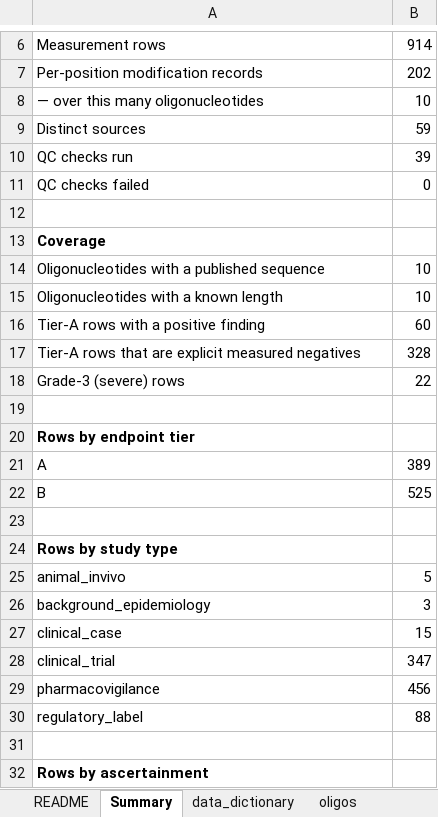
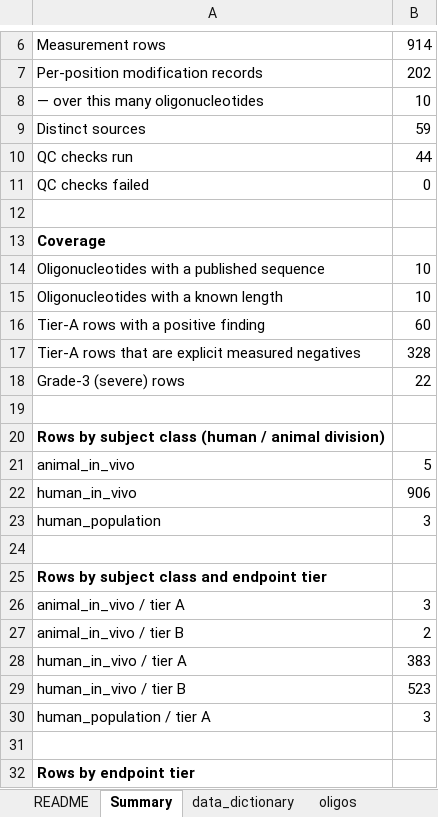
Before and after one commit to naviero1/Oligos, an Excel workbook: toxicity/hydrocephalus/OligoTox-Hydrocephalus_Dataset.xlsx, sheet Summary, drawn as a sheet; only a part is shown, gaps mark what is left out; the shorter side is filled out with more unchanged rows; values as stored, in another font and other column widths than the file's, no borders; the diff names each change by its address in the sheet, - before the commit and + after, or states it on an @@ line.

```diff
--- a/toxicity/hydrocephalus/OligoTox-Hydrocephalus_Dataset.xlsx (sheet Summary)
+++ b/toxicity/hydrocephalus/OligoTox-Hydrocephalus_Dataset.xlsx (sheet Summary)
-B10: 39
+B10: 44
+row 19: (empty)
+row 20: Rows by subject class (human / animal division)
+row 21: animal_in_vivo | 5
+row 22: human_in_vivo | 906
+row 23: human_population | 3
+row 24: (empty)
+row 25: Rows by subject class and endpoint tier
+row 26: animal_in_vivo / tier A | 3
+row 27: animal_in_vivo / tier B | 2
+row 28: human_in_vivo / tier A | 383
+row 29: human_in_vivo / tier B | 523
+row 30: human_population / tier A | 3
```
Also changed, not shown: sheet sources, sheet README, sheet measurements, sheet data_dictionary, other sheet tabs, 10 other files.
